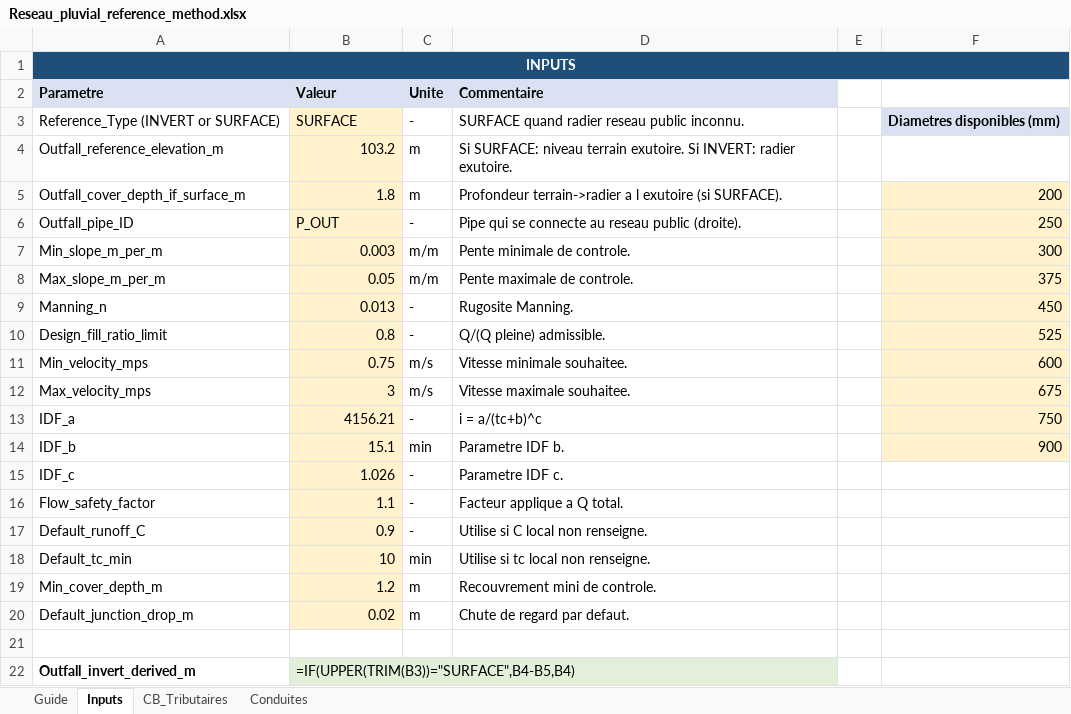
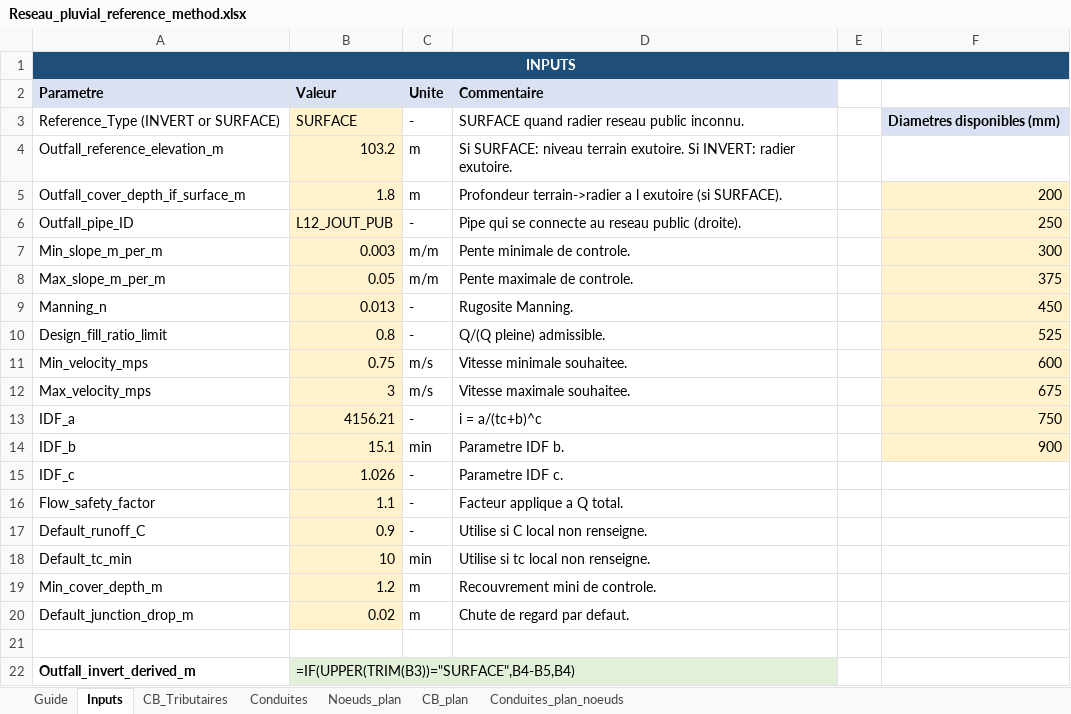
Before and after one commit to acon560-prog/idf-web-app, an Excel workbook: engineering/drainage-design/Reseau_pluvial_reference_method.xlsx, sheet Inputs, drawn as a sheet; values as stored, in another font and other column widths than the file's, no borders; formulas without a stored value are shown as written; the diff names each change by its address in the sheet, - before the commit and + after, or states it on an @@ line.

```diff
--- a/engineering/drainage-design/Reseau_pluvial_reference_method.xlsx (sheet Inputs)
+++ b/engineering/drainage-design/Reseau_pluvial_reference_method.xlsx (sheet Inputs)
+sheet tab: Noeuds_plan
+sheet tab: CB_plan
+sheet tab: Conduites_plan_noeuds
-B6 (Valeur): P_OUT
+B6 (Valeur): L12_JOUT_PUB
```
Also changed, not shown: sheet Guide.
